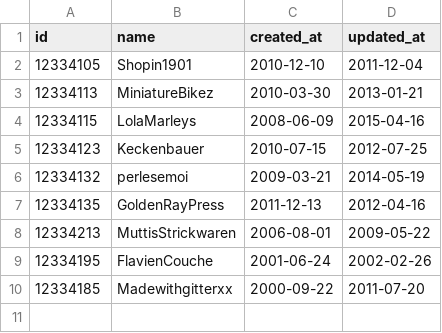
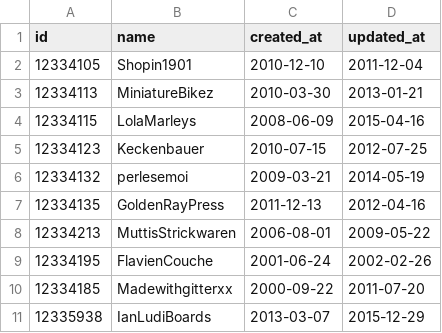
Before and after one commit to jdliss/black_thursday, a CSV file: data/merchants_small.csv, drawn as a sheet.

```diff
--- a/data/merchants_small.csv
+++ b/data/merchants_small.csv
@@ -10 +10,2 @@ id,name,created_at,updated_at
 12334185,Madewithgitterxx,2000-09-22,2011-07-20
+12335938,IanLudiBoards,2013-03-07,2015-12-29
```
Also changed, not shown: data/items_small.csv, 9 other files.
